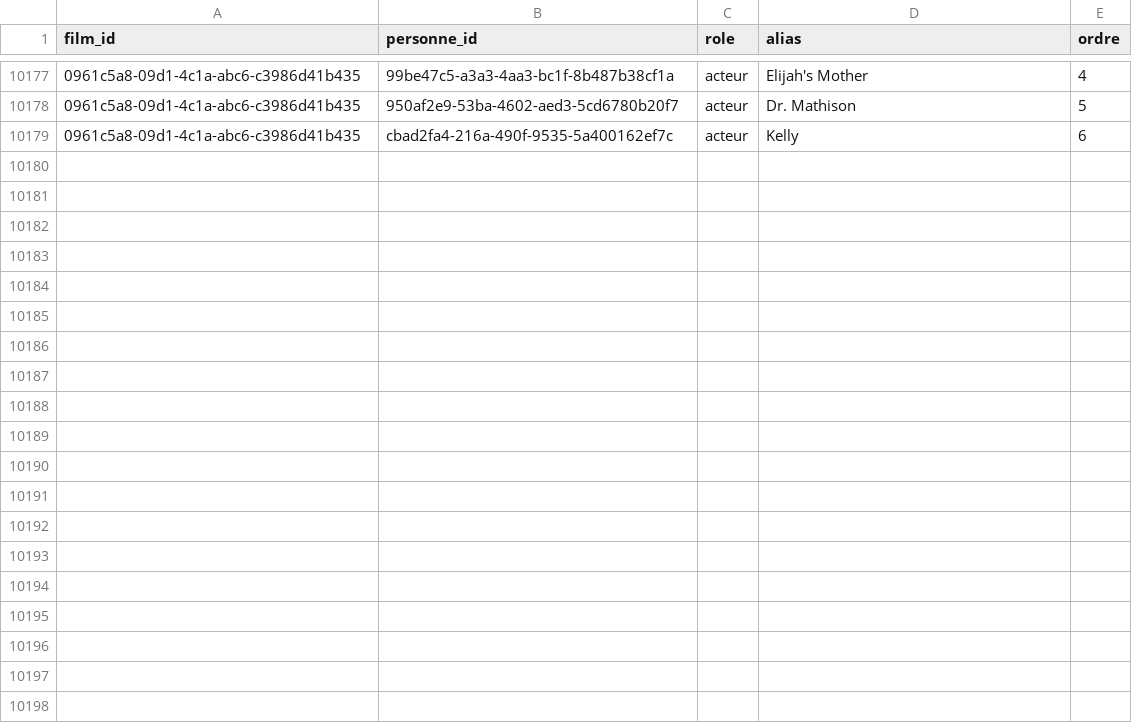
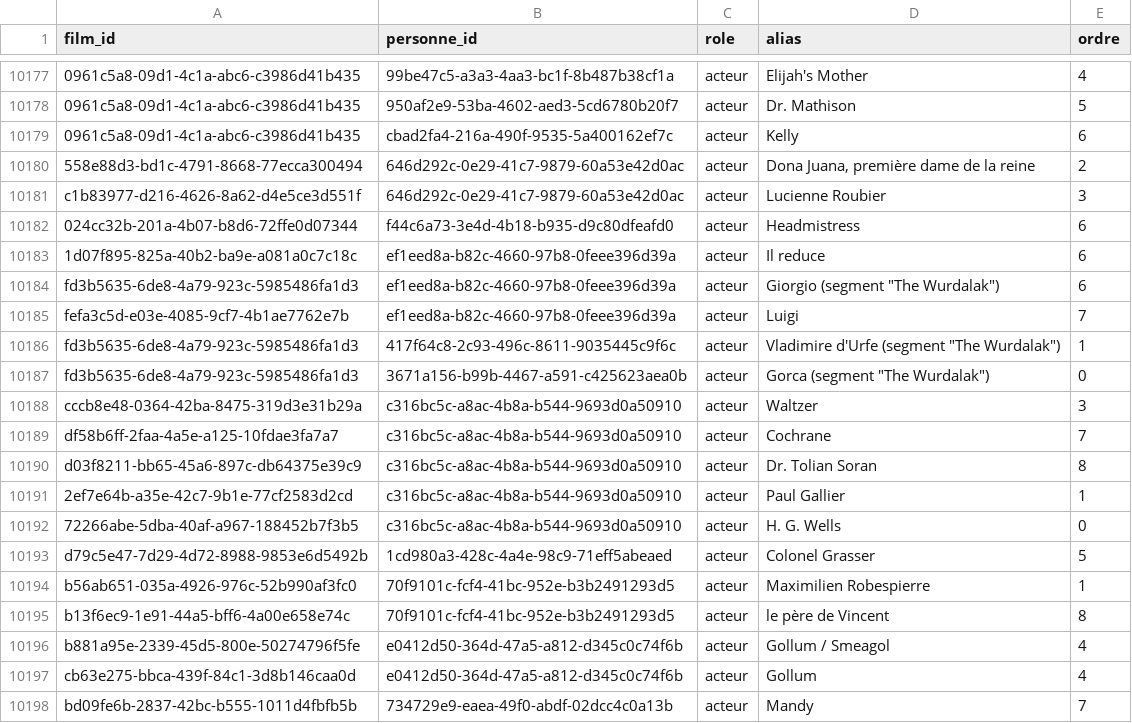
Before and after one commit to medina474/r5a10, a CSV file: data/cinema/equipes.csv, drawn as a sheet; only a part is shown, gaps mark what is left out; the diff covers the shown part only; the diff names each change by its address in the sheet, - before the commit and + after, or states it on an @@ line.

```diff
--- a/data/cinema/equipes.csv
+++ b/data/cinema/equipes.csv
+row 10180: 558e88d3-bd1c-4791-8668-77ecca300494 | 646d292c-0e29-41c7-9879-60a53e42d0ac | acteur | Dona Juana, première dame de la reine | 2
+row 10181: c1b83977-d216-4626-8a62-d4e5ce3d551f | 646d292c-0e29-41c7-9879-60a53e42d0ac | acteur | Lucienne Roubier | 3
+row 10182: 024cc32b-201a-4b07-b8d6-72ffe0d07344 | f44c6a73-3e4d-4b18-b935-d9c80dfeafd0 | acteur | Headmistress | 6
+row 10183: 1d07f895-825a-40b2-ba9e-a081a0c7c18c | ef1eed8a-b82c-4660-97b8-0feee396d39a | acteur | Il reduce | 6
+row 10184: fd3b5635-6de8-4a79-923c-5985486fa1d3 | ef1eed8a-b82c-4660-97b8-0feee396d39a | acteur | Giorgio (segment "The Wurdalak") | 6
+row 10185: fefa3c5d-e03e-4085-9cf7-4b1ae7762e7b | ef1eed8a-b82c-4660-97b8-0feee396d39a | acteur | Luigi | 7
+row 10186: fd3b5635-6de8-4a79-923c-5985486fa1d3 | 417f64c8-2c93-496c-8611-9035445c9f6c | acteur | Vladimire d'Urfe (segment "The Wurdalak") | 1
+row 10187: fd3b5635-6de8-4a79-923c-5985486fa1d3 | 3671a156-b99b-4467-a591-c425623aea0b | acteur | Gorca (segment "The Wurdalak") | 0
+row 10188: cccb8e48-0364-42ba-8475-319d3e31b29a | c316bc5c-a8ac-4b8a-b544-9693d0a50910 | acteur | Waltzer | 3
+row 10189: df58b6ff-2faa-4a5e-a125-10fdae3fa7a7 | c316bc5c-a8ac-4b8a-b544-9693d0a50910 | acteur | Cochrane | 7
+row 10190: d03f8211-bb65-45a6-897c-db64375e39c9 | c316bc5c-a8ac-4b8a-b544-9693d0a50910 | acteur | Dr. Tolian Soran | 8
+row 10191: 2ef7e64b-a35e-42c7-9b1e-77cf2583d2cd | c316bc5c-a8ac-4b8a-b544-9693d0a50910 | acteur | Paul Gallier | 1
+row 10192: 72266abe-5dba-40af-a967-188452b7f3b5 | c316bc5c-a8ac-4b8a-b544-9693d0a50910 | acteur | H. G. Wells | 0
+row 10193: d79c5e47-7d29-4d72-8988-9853e6d5492b | 1cd980a3-428c-4a4e-98c9-71eff5abeaed | acteur | Colonel Grasser | 5
+row 10194: b56ab651-035a-4926-976c-52b990af3fc0 | 70f9101c-fcf4-41bc-952e-b3b2491293d5 | acteur | Maximilien Robespierre | 1
+row 10195: b13f6ec9-1e91-44a5-bff6-4a00e658e74c | 70f9101c-fcf4-41bc-952e-b3b2491293d5 | acteur | le père de Vincent | 8
+row 10196: b881a95e-2339-45d5-800e-50274796f5fe | e0412d50-364d-47a5-a812-d345c0c74f6b | acteur | Gollum / Smeagol | 4
+row 10197: cb63e275-bbca-439f-84c1-3d8b146caa0d | e0412d50-364d-47a5-a812-d345c0c74f6b | acteur | Gollum | 4
+row 10198: bd09fe6b-2837-42bc-b555-1011d4fbfb5b | 734729e9-eaea-49f0-abdf-02dcc4c0a13b | acteur | Mandy | 7
```
Also changed, not shown: 21 added rows elsewhere in this file, data/cinema/films.csv, data/cinema/films_genres.csv, 11 other files.
